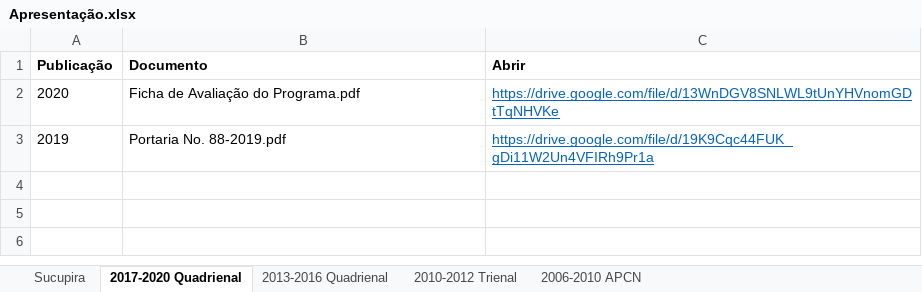
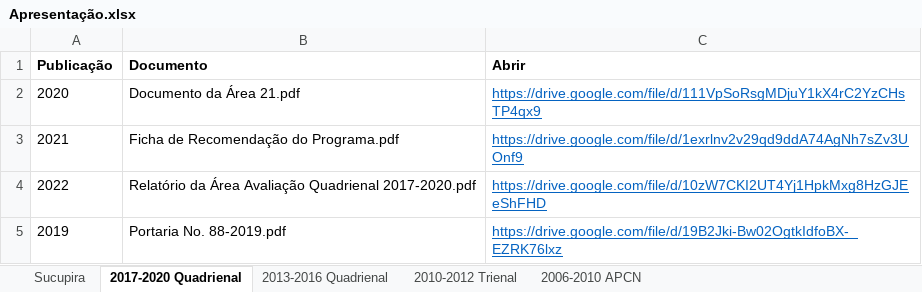
Before and after one commit to ppgcr-unisuam/observatoriocr, an Excel workbook: PPG/Apresentação.xlsx, sheet 2017-2020 Quadrienal, drawn as a sheet; values as stored, in another font and other column widths than the file's, no borders; addresses are those after the commit; the diff names each change by its address in the sheet, - before the commit and + after, or states it on an @@ line.

```diff
--- a/PPG/Apresentação.xlsx (sheet 2017-2020 Quadrienal)
+++ b/PPG/Apresentação.xlsx (sheet 2017-2020 Quadrienal)
-B2 (Documento): Ficha de Avaliação do Programa.pdf
+B2 (Documento): Documento da Área 21.pdf
-C2 (Abrir): https://drive.google.com/file/d/13WnDGV8SNLWL9tUnYHVnomGDtTqNHVKe
+C2 (Abrir): https://drive.google.com/file/d/111VpSoRsgMDjuY1kX4rC2YzCHsTP4qx9
+row 3: 2021 | Ficha de Recomendação do Programa.pdf | https://drive.google.com/file/d/1exrlnv2v29qd9ddA74AgNh7sZv3UOnf9
+row 4: 2022 | Relatório da Área Avaliação Quadrienal 2017-2020.pdf | https://drive.google.com/file/d/10zW7CKI2UT4Yj1HpkMxg8HzGJEeShFHD
-C5 (Abrir): https://drive.google.com/file/d/19K9Cqc44FUK_gDi11W2Un4VFIRh9Pr1a
+C5 (Abrir): https://drive.google.com/file/d/19B2Jki-Bw02OgtkIdfoBX-_EZRK76lxz
```
Also changed, not shown: sheet 2010-2012 Trienal, sheet 2013-2016 Quadrienal, docs/PPG/Apresentação.xlsx, 56 other files.
